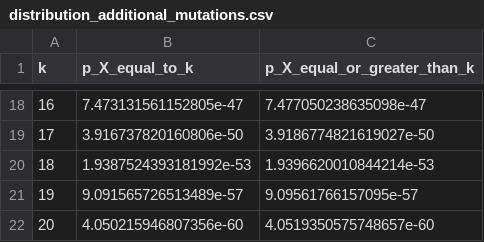
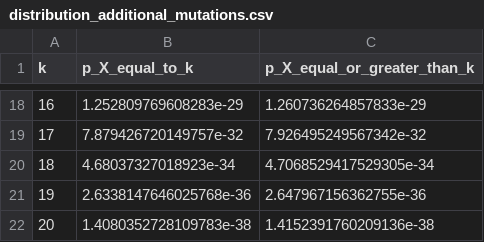
Before and after one commit to nina-vittorelli/transientBurst_additionalMutations, a CSV file: distribution_additional_mutations.csv, drawn as a sheet; only a part is shown, gaps mark what is left out; the diff covers the shown part only.

```diff
--- a/distribution_additional_mutations.csv
+++ b/distribution_additional_mutations.csv
@@ -18,5 +18,5 @@ k,p_X_equal_to_k,p_X_equal_or_greater_than_k
-16,7.473131561152805e-47,7.477050238635098e-47
-17,3.916737820160806e-50,3.9186774821619027e-50
-18,1.9387524393181992e-53,1.9396620010844214e-53
-19,9.091565726513489e-57,9.09561766157095e-57
-20,4.050215946807356e-60,4.0519350575748657e-60
+16,1.252809769608283e-29,1.260736264857833e-29
+17,7.879426720149757e-32,7.926495249567342e-32
+18,4.68037327018923e-34,4.7068529417529305e-34
+19,2.6338147646025768e-36,2.647967156362755e-36
+20,1.4080352728109783e-38,1.4152391760209136e-38
```
Also changed, not shown: 31 edited cells elsewhere in this file, 1 other file.
